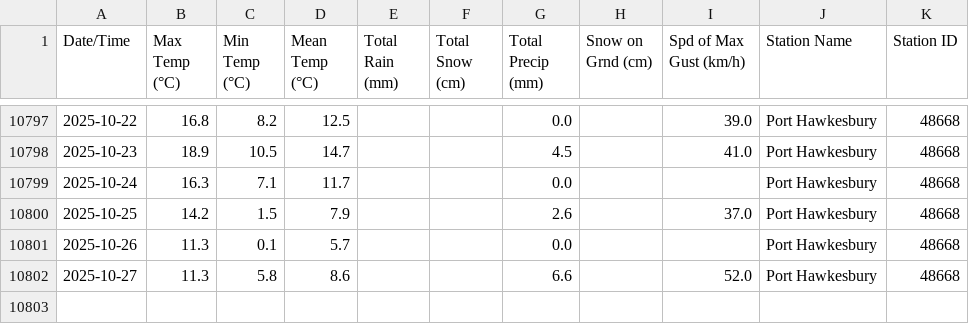
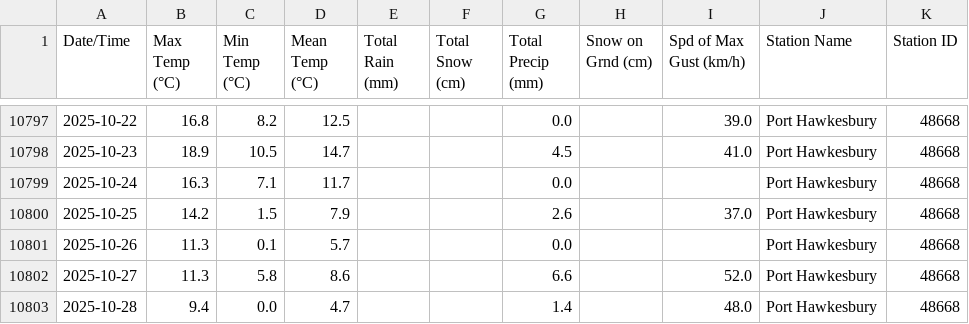
Before and after one commit to robertgwx/atl-climate-viewer, a CSV file: climate_data/NS/Port Hawkesbury_daily_data.csv, drawn as a sheet; only a part is shown, gaps mark what is left out.

```diff
--- a/climate_data/NS/Port Hawkesbury_daily_data.csv
+++ b/climate_data/NS/Port Hawkesbury_daily_data.csv
@@ -10802 +10802,2 @@ Date/Time,Max Temp (°C),Min Temp (°C),Mean Temp (°C),Total Rain (mm),Total Sn
 2025-10-27,11.3,5.8,8.6,,,6.6,,52.0,Port Hawkesbury,48668
+2025-10-28,9.4,0.0,4.7,,,1.4,,48.0,Port Hawkesbury,48668
```
Also changed, not shown: climate_data/NB/St. Stephen_daily_data.csv, climate_data/NL/Mary's Harbour_daily_data.csv, 47 other files.
